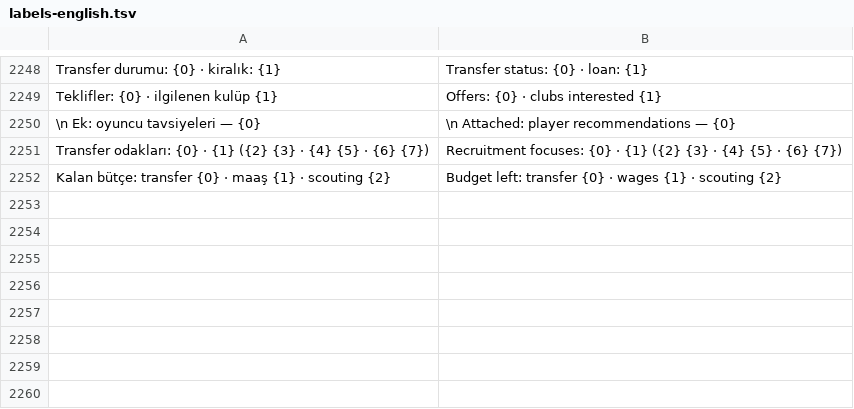
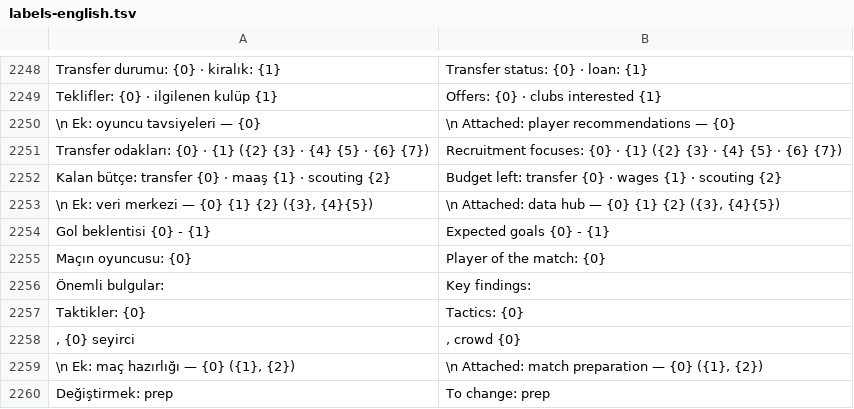
Before and after one commit to farukkavlak/fm-cli, a TSV file: cli/fm/labels-english.tsv, drawn as a sheet; only a part is shown, gaps mark what is left out; the diff names each change by its address in the sheet, - before the commit and + after, or states it on an @@ line.

```diff
--- a/cli/fm/labels-english.tsv
+++ b/cli/fm/labels-english.tsv
+row 2253: \n Ek: veri merkezi — {0} {1} {2} ({3}, {4}{5}) | \n Attached: data hub — {0} {1} {2} ({3}, {4}{5})
+row 2254: Gol beklentisi {0} - {1} | Expected goals {0} - {1}
+row 2255: Maçın oyuncusu: {0} | Player of the match: {0}
+row 2256: Önemli bulgular: | Key findings:
+row 2257: Taktikler: {0} | Tactics: {0}
+row 2258: , {0} seyirci | , crowd {0}
+row 2259: \n Ek: maç hazırlığı — {0} ({1}, {2}) | \n Attached: match preparation — {0} ({1}, {2})
+row 2260: Değiştirmek: prep | To change: prep
```
Also changed, not shown: 1 other file.
